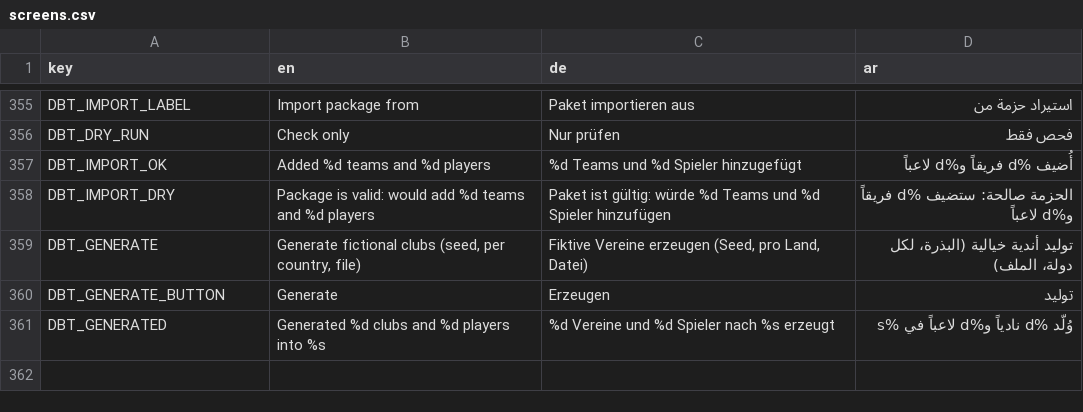
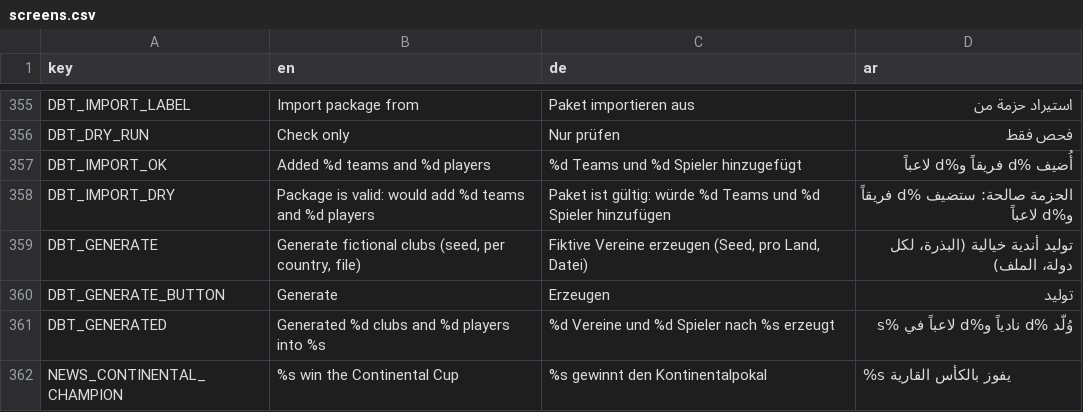
Before and after one commit to MOT1209/UNITY-GAMES-3D, a CSV file: Foßball godot/king-f-oß-ball/translations/screens.csv, drawn as a sheet; only a part is shown, gaps mark what is left out; the diff names each change by its address in the sheet, - before the commit and + after, or states it on an @@ line.

```diff
--- a/Foßball godot/king-f-oß-ball/translations/screens.csv
+++ b/Foßball godot/king-f-oß-ball/translations/screens.csv
+row 362: NEWS_CONTINENTAL_CHAMPION | %s win the Continental Cup | %s gewinnt den Kontinentalpokal | %s يفوز بالكأس القارية
```
Also changed, not shown: 11 other files.
